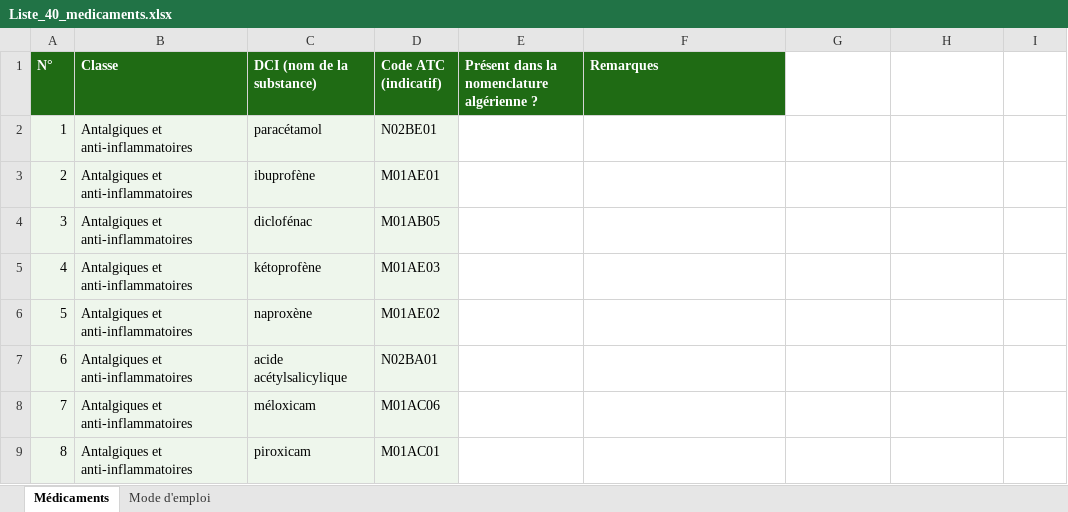
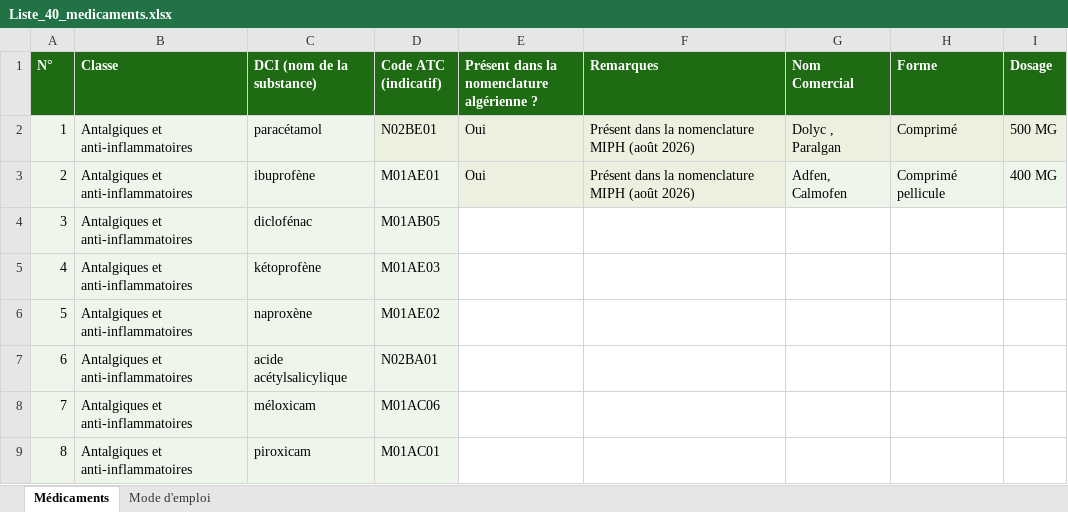
Before and after one commit to Lyna-Blk/COGNIVEX, an Excel workbook: data/Liste_40_medicaments.xlsx, sheet Médicaments, drawn as a sheet; only a part is shown; values as stored, in another font and other column widths than the file's, no borders; the diff names each change by its address in the sheet, - before the commit and + after, or states it on an @@ line.

```diff
--- a/data/Liste_40_medicaments.xlsx (sheet Médicaments)
+++ b/data/Liste_40_medicaments.xlsx (sheet Médicaments)
-G1: (empty)
+G1: Nom Comercial
-G1:I1 fill: none
+G1:I1 fill: #1F6B14
-H1: (empty)
+H1: Forme
-I1: (empty)
+I1: Dosage
-E2:E3: (empty)
+E2:E3: Oui
-E2:I2 fill: none
+E2:I2 fill: #EBF1DE
-F2:F3 (Remarques): (empty)
+F2:F3 (Remarques): Présent dans la nomenclature MIPH (août 2026)
-G2 (Nom Comercial): (empty)
+G2 (Nom Comercial): Dolyc , Paralgan
-H2 (Forme): (empty)
+H2 (Forme): Comprimé
-I2 (Dosage): (empty)
+I2 (Dosage): 500 MG
-E3:F3 fill: none
+E3:F3 fill: #EBF1DE
-G3 (Nom Comercial): (empty)
+G3 (Nom Comercial): Adfen, Calmofen
-G3:I3 fill: none
+G3:I3 fill: #EEF6EC
-H3 (Forme): (empty)
+H3 (Forme): Comprimé pellicule
-I3 (Dosage): (empty)
+I3 (Dosage): 400 MG
```
Also changed, not shown: 4 other files.
